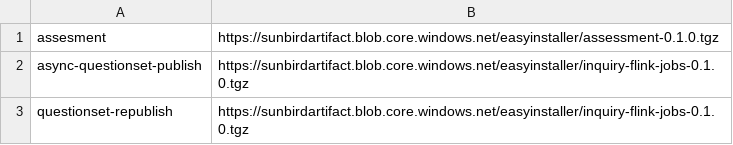
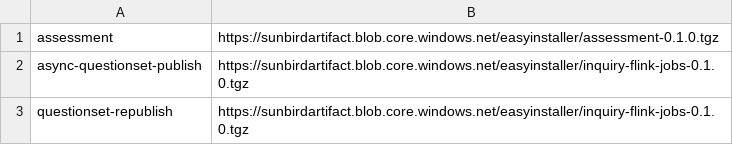
Before and after one commit to project-sunbird/sunbird-devops, a CSV file: oneclickinstaller/inquiry-charts.csv, drawn as a sheet.

```diff
--- a/oneclickinstaller/inquiry-charts.csv
+++ b/oneclickinstaller/inquiry-charts.csv
@@ -1,2 +1,2 @@
-assesment,https://sunbirdartifact.blob.core.windows.net/easyinstaller/assessment-0.1.0.tgz
+assessment,https://sunbirdartifact.blob.core.windows.net/easyinstaller/assessment-0.1.0.tgz
 async-questionset-publish,https://sunbirdartifact.blob.core.windows.net/easyinstaller/inquiry-flink-jobs-0.1.0.tgz
```
Also changed, not shown: 3 other files.
